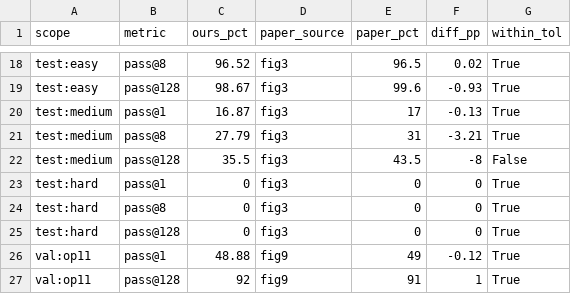
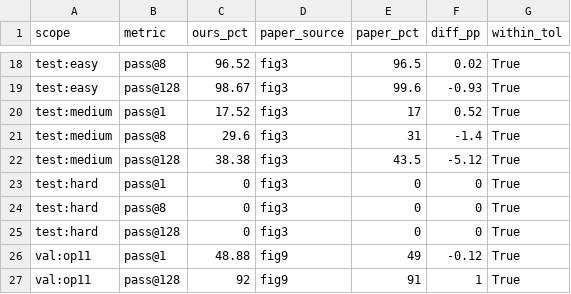
Before and after one commit to AcarBasaran/chasing-the-edge, a CSV file: results/gate1_paper_comparison.csv, drawn as a sheet; only a part is shown, gaps mark what is left out.

```diff
--- a/results/gate1_paper_comparison.csv
+++ b/results/gate1_paper_comparison.csv
@@ -19,5 +19,5 @@ test:easy,pass@8,96.52,fig3,96.5,0.02,True
 test:easy,pass@128,98.67,fig3,99.6,-0.93,True
-test:medium,pass@1,16.87,fig3,17,-0.13,True
-test:medium,pass@8,27.79,fig3,31,-3.21,True
-test:medium,pass@128,35.5,fig3,43.5,-8,False
+test:medium,pass@1,17.52,fig3,17,0.52,True
+test:medium,pass@8,29.6,fig3,31,-1.4,True
+test:medium,pass@128,38.38,fig3,43.5,-5.12,True
 test:hard,pass@1,0,fig3,0,0,True
```
Also changed, not shown: results/mock/mock_summary.csv, results/results.csv, 33 other files.
